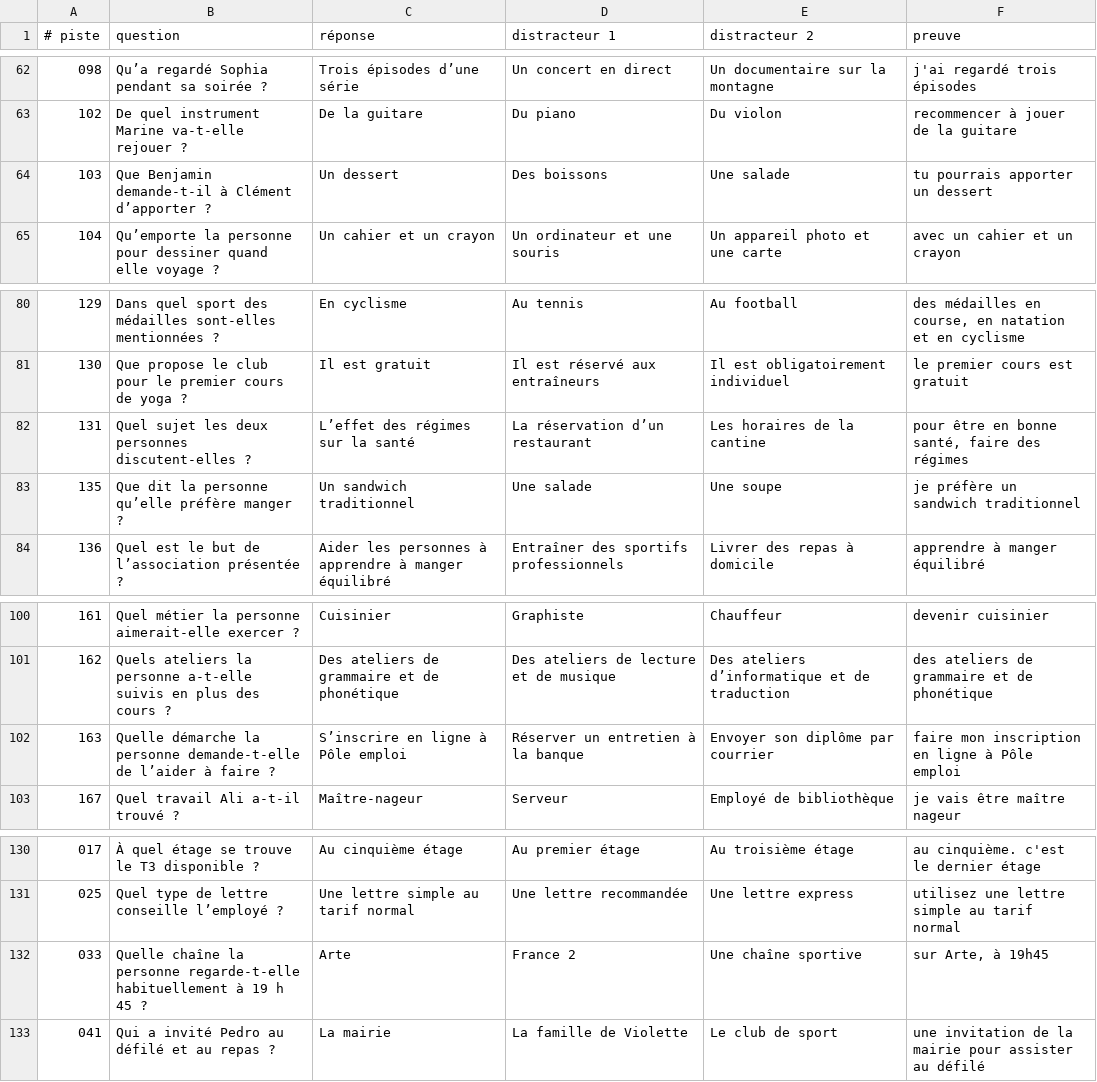
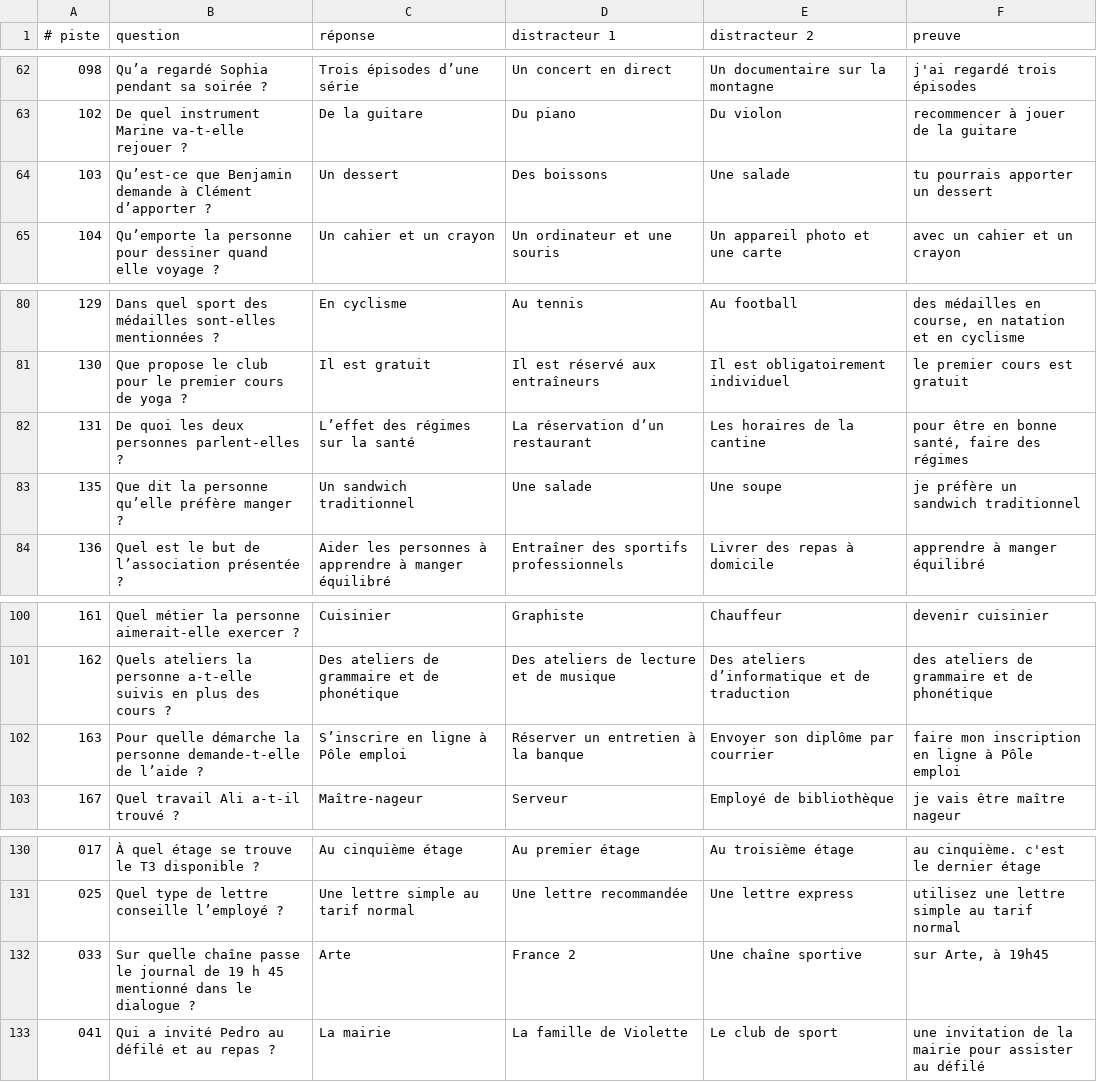
Before and after one commit to oasi-phuoc/doc-prof, a TSV file: docs/grammaire/co-import/questions-a2-20261127.tsv, drawn as a sheet; only a part is shown, gaps mark what is left out; the diff covers the shown part only.

Commit message:
Relire et enrichir les questions de compréhension orale

```diff
--- a/docs/grammaire/co-import/questions-a2-20261127.tsv
+++ b/docs/grammaire/co-import/questions-a2-20261127.tsv
@@ -63,3 +63,3 @@
 102|De quel instrument Marine va-t-elle rejouer ?|De la guitare|Du piano|Du violon|recommencer à jouer de la guitare
-103|Que Benjamin demande-t-il à Clément d’apporter ?|Un dessert|Des boissons|Une salade|tu pourrais apporter un dessert
+103|Qu’est-ce que Benjamin demande à Clément d’apporter ?|Un dessert|Des boissons|Une salade|tu pourrais apporter un dessert
 104|Qu’emporte la personne pour dessiner quand elle voyage ?|Un cahier et un crayon|Un ordinateur et une souris|Un appareil photo et une carte|avec un cahier et un crayon
@@ -81,3 +81,3 @@
 130|Que propose le club pour le premier cours de yoga ?|Il est gratuit|Il est réservé aux entraîneurs|Il est obligatoirement individuel|le premier cours est gratuit
-131|Quel sujet les deux personnes discutent-elles ?|L’effet des régimes sur la santé|La réservation d’un restaurant|Les horaires de la cantine|pour être en bonne santé, faire des régimes
+131|De quoi les deux personnes parlent-elles ?|L’effet des régimes sur la santé|La réservation d’un restaurant|Les horaires de la cantine|pour être en bonne santé, faire des régimes
 135|Que dit la personne qu’elle préfère manger ?|Un sandwich traditionnel|Une salade|Une soupe|je préfère un sandwich traditionnel
@@ -101,3 +101,3 @@
 162|Quels ateliers la personne a-t-elle suivis en plus des cours ?|Des ateliers de grammaire et de phonétique|Des ateliers de lecture et de musique|Des ateliers d’informatique et de traduction|des ateliers de grammaire et de phonétique
-163|Quelle démarche la personne demande-t-elle de l’aider à faire ?|S’inscrire en ligne à Pôle emploi|Réserver un entretien à la banque|Envoyer son diplôme par courrier|faire mon inscription en ligne à Pôle emploi
+163|Pour quelle démarche la personne demande-t-elle de l’aide ?|S’inscrire en ligne à Pôle emploi|Réserver un entretien à la banque|Envoyer son diplôme par courrier|faire mon inscription en ligne à Pôle emploi
 167|Quel travail Ali a-t-il trouvé ?|Maître-nageur|Serveur|Employé de bibliothèque|je vais être maître nageur
@@ -131,3 +131,3 @@
 025|Quel type de lettre conseille l’employé ?|Une lettre simple au tarif normal|Une lettre recommandée|Une lettre express|utilisez une lettre simple au tarif normal
-033|Quelle chaîne la personne regarde-t-elle habituellement à 19 h 45 ?|Arte|France 2|Une chaîne sportive|sur Arte, à 19h45
+033|Sur quelle chaîne passe le journal de 19 h 45 mentionné dans le dialogue ?|Arte|France 2|Une chaîne sportive|sur Arte, à 19h45
 041|Qui a invité Pedro au défilé et au repas ?|La mairie|La famille de Violette|Le club de sport|une invitation de la mairie pour assister au défilé
```
Also changed, not shown: 13 added rows and 3 edited cells elsewhere in this file, 10 other files.
